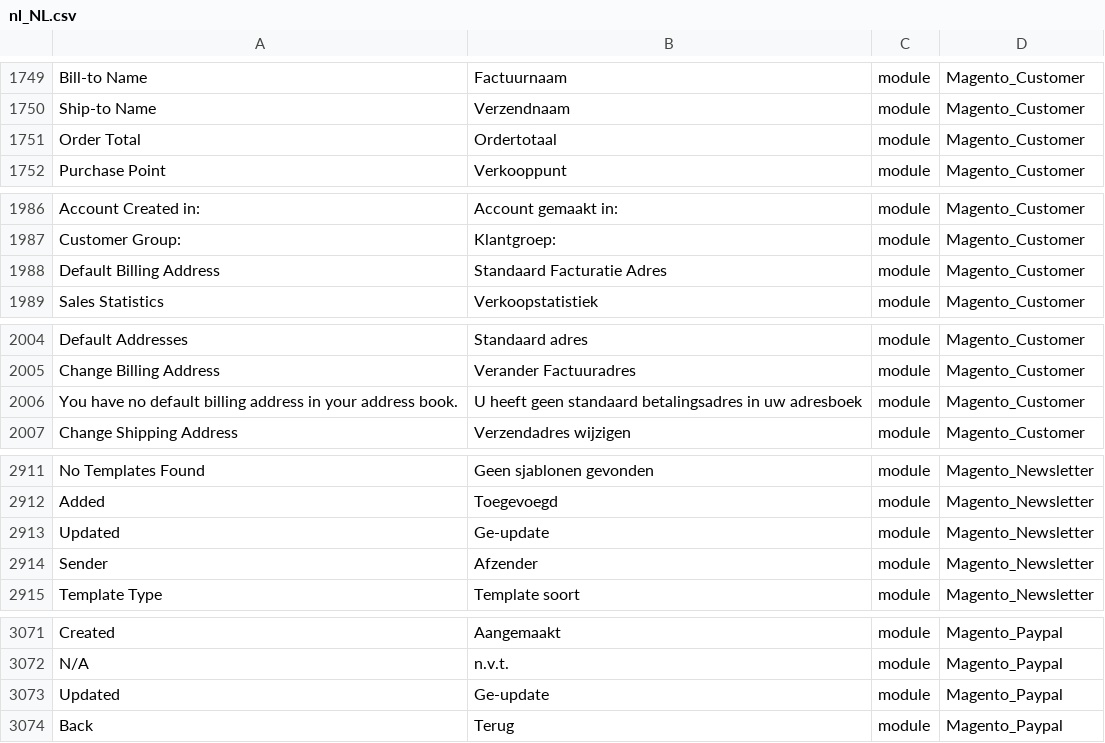
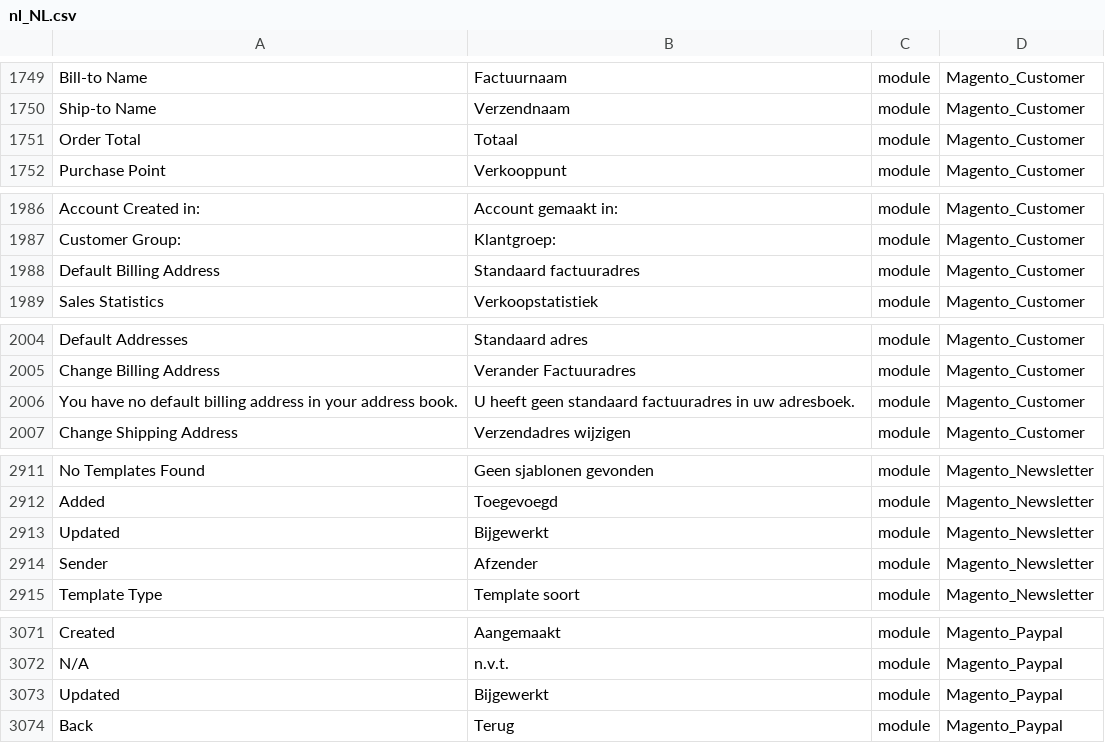
Before and after one commit to rakibabu/language_nl_nl, a CSV file: nl_NL.csv, drawn as a sheet; only a part is shown, gaps mark what is left out; the diff covers the shown part only; the diff names each change by its address in the sheet, - before the commit and + after, or states it on an @@ line.

Commit message:
Auto translate 03/11/2016 00:00:01

```diff
--- a/nl_NL.csv
+++ b/nl_NL.csv
-B1751: Ordertotaal
+B1751: Totaal
-B1988: Standaard Facturatie Adres
+B1988: Standaard factuuradres
-B2006: …geen standaard betalingsadres in uw adresboek
+B2006: …geen standaard factuuradres in uw adresboek.
-B2913: Ge-update
+B2913: Bijgewerkt
-B3073: Ge-update
+B3073: Bijgewerkt
```
Also changed, not shown: 10 edited cells elsewhere in this file.
